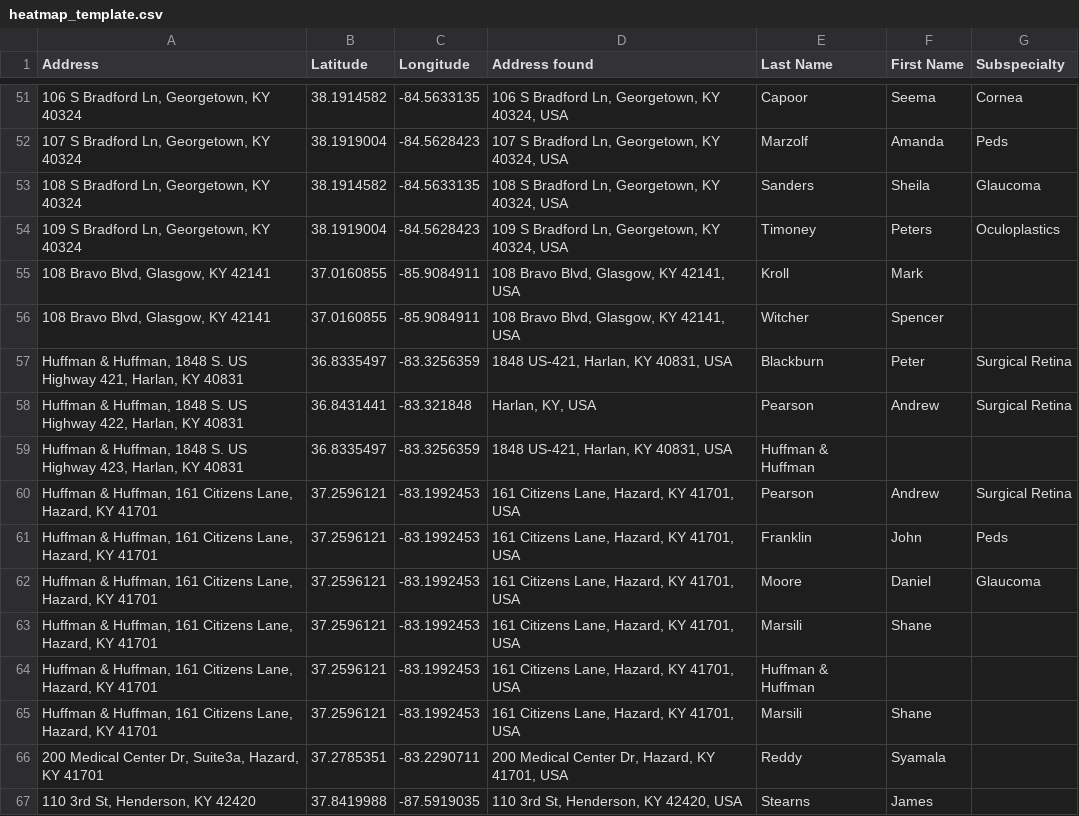
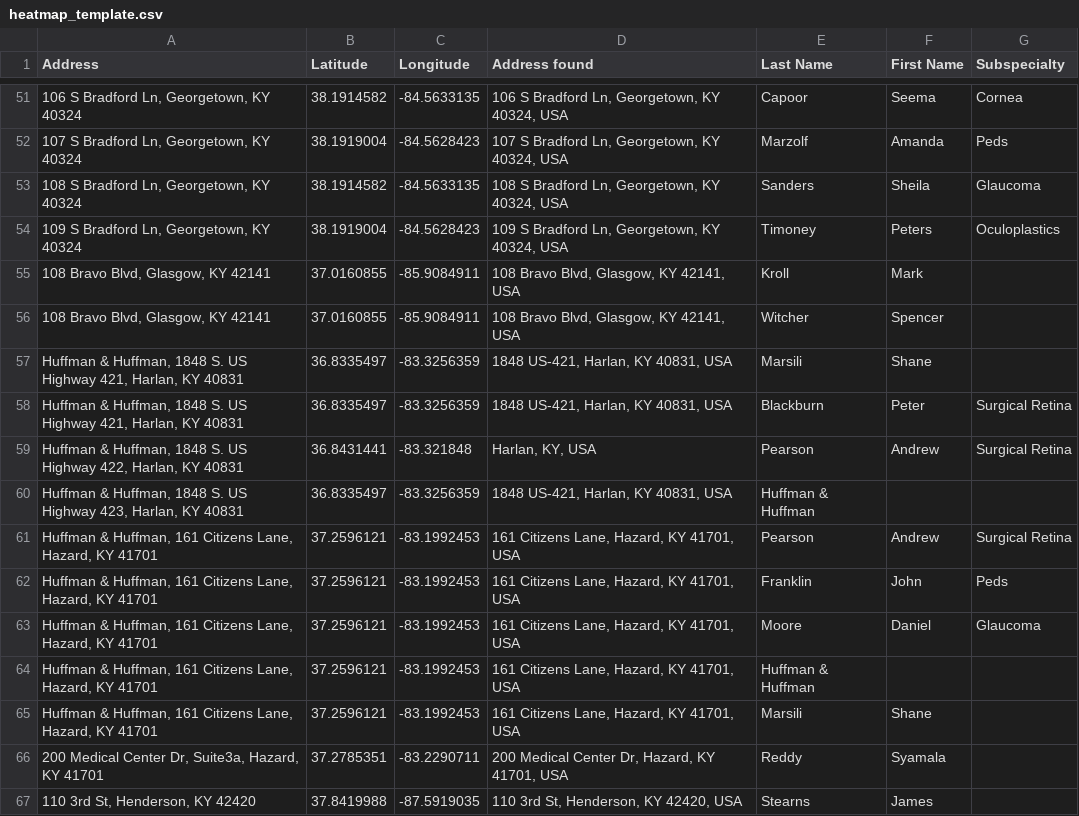
Before and after one commit to paravorheim/paravorheim.github.io, a CSV file: kyeyedb/data/heatmap_template.csv, drawn as a sheet; only a part is shown, gaps mark what is left out.

Commit message:
update csv

```diff
--- a/kyeyedb/data/heatmap_template.csv
+++ b/kyeyedb/data/heatmap_template.csv
@@ -56,2 +56,3 @@ Address,Latitude,Longitude,Address found,Last Name,First Name,Subspecialty
 "108 Bravo Blvd, Glasgow, KY 42141",37.0160855,-85.9084911,"108 Bravo Blvd, Glasgow, KY 42141, USA",Witcher,Spencer,
+"Huffman & Huffman, 1848 S. US Highway 421, Harlan, KY 40831",36.8335497,-83.3256359,"1848 US-421, Harlan, KY 40831, USA",Marsili,Shane,
 "Huffman & Huffman, 1848 S. US Highway 421, Harlan, KY 40831",36.8335497,-83.3256359,"1848 US-421, Harlan, KY 40831, USA",Blackburn,Peter,Surgical Retina
@@ -62,3 +63,2 @@ Address,Latitude,Longitude,Address found,Last Name,First Name,Subspecialty
 "Huffman & Huffman, 161 Citizens Lane, Hazard, KY 41701",37.2596121,-83.1992453,"161 Citizens Lane, Hazard, KY 41701, USA",Moore,Daniel,Glaucoma
-"Huffman & Huffman, 161 Citizens Lane, Hazard, KY 41701",37.2596121,-83.1992453,"161 Citizens Lane, Hazard, KY 41701, USA",Marsili,Shane,
 "Huffman & Huffman, 161 Citizens Lane, Hazard, KY 41701",37.2596121,-83.1992453,"161 Citizens Lane, Hazard, KY 41701, USA",Huffman & Huffman,,
```
